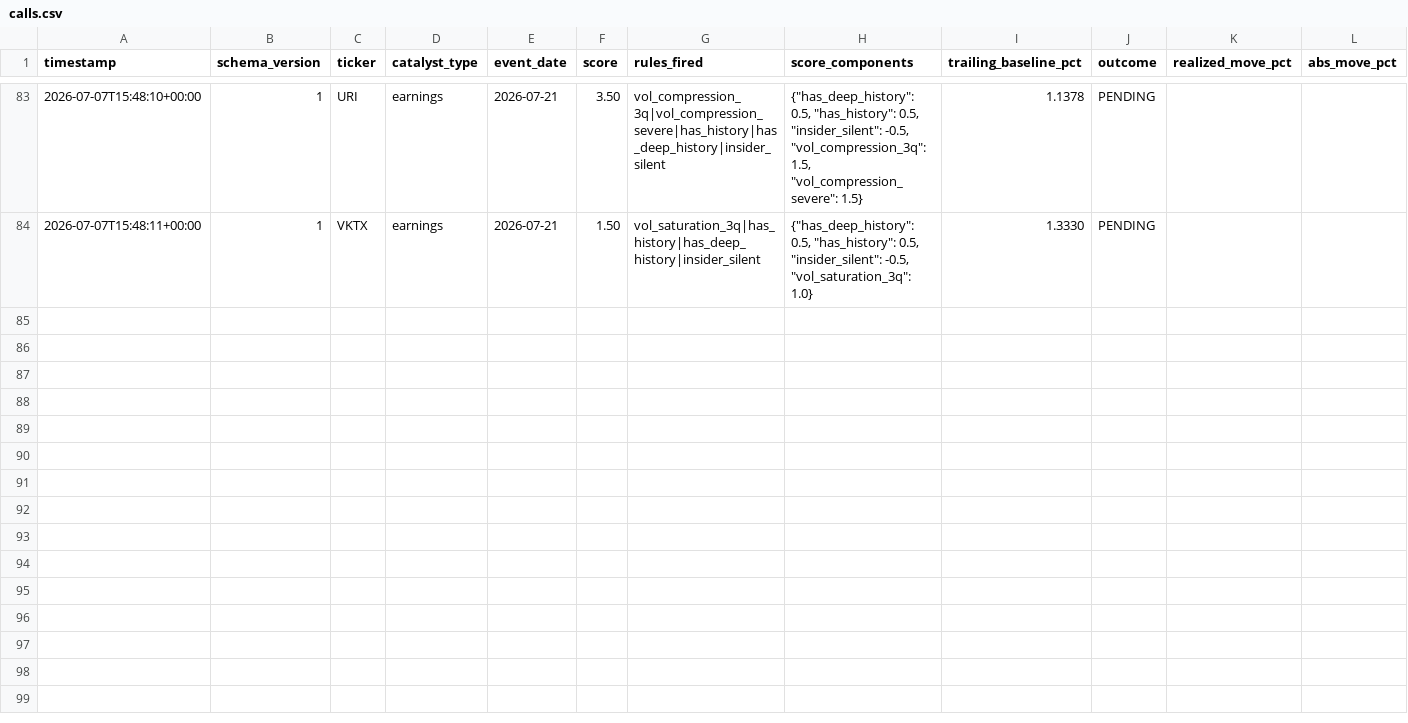
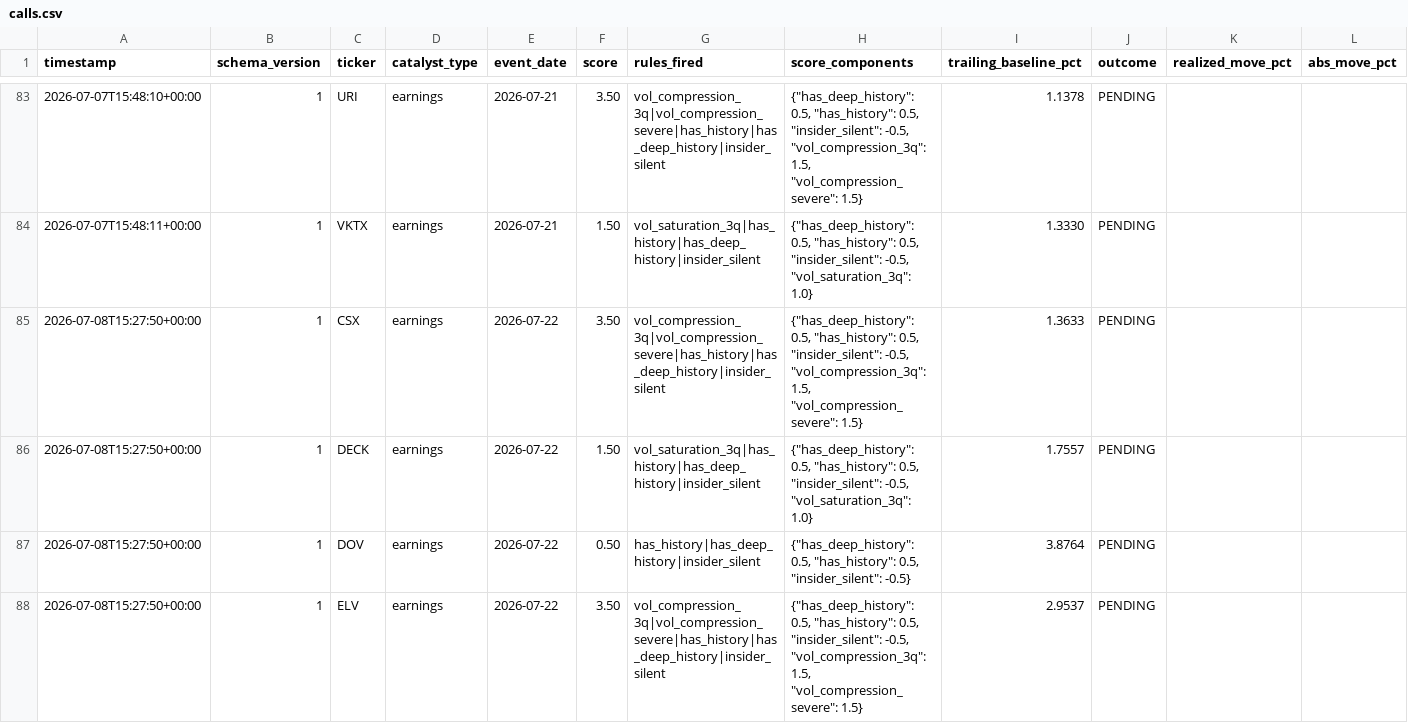
Before and after one commit to pawarraj8888/catalyst-engine, a CSV file: live_log/calls.csv, drawn as a sheet; only a part is shown, gaps mark what is left out; rows hold the shown columns only; the diff covers the shown part only; the diff names each change by its address in the sheet, - before the commit and + after, or states it on an @@ line.

```diff
--- a/live_log/calls.csv
+++ b/live_log/calls.csv
+row 85: 2026-07-08T15:27:50+00:00 | 1 | CSX | earnings | 2026-07-22 | 3.50 | vol_compression_3q|vol_compression_severe|has_history|has_deep_history|insider_silent | {"has_deep_history": 0.5, "has_history": 0.5, "insider_silent": -0.5, "vol_compression_3q": 1.5, "vol_compression_severe": 1.5} | 1.3633 | PENDING
+row 86: 2026-07-08T15:27:50+00:00 | 1 | DECK | earnings | 2026-07-22 | 1.50 | vol_saturation_3q|has_history|has_deep_history|insider_silent | {"has_deep_history": 0.5, "has_history": 0.5, "insider_silent": -0.5, "vol_saturation_3q": 1.0} | 1.7557 | PENDING
+row 87: 2026-07-08T15:27:50+00:00 | 1 | DOV | earnings | 2026-07-22 | 0.50 | has_history|has_deep_history|insider_silent | {"has_deep_history": 0.5, "has_history": 0.5, "insider_silent": -0.5} | 3.8764 | PENDING
+row 88: 2026-07-08T15:27:50+00:00 | 1 | ELV | earnings | 2026-07-22 | 3.50 | vol_compression_3q|vol_compression_severe|has_history|has_deep_history|insider_silent | {"has_deep_history": 0.5, "has_history": 0.5, "insider_silent": -0.5, "vol_compression_3q": 1.5, "vol_compression_severe": 1.5} | 2.9537 | PENDING
```
Also changed, not shown: 11 added rows elsewhere in this file, 1 other file.
